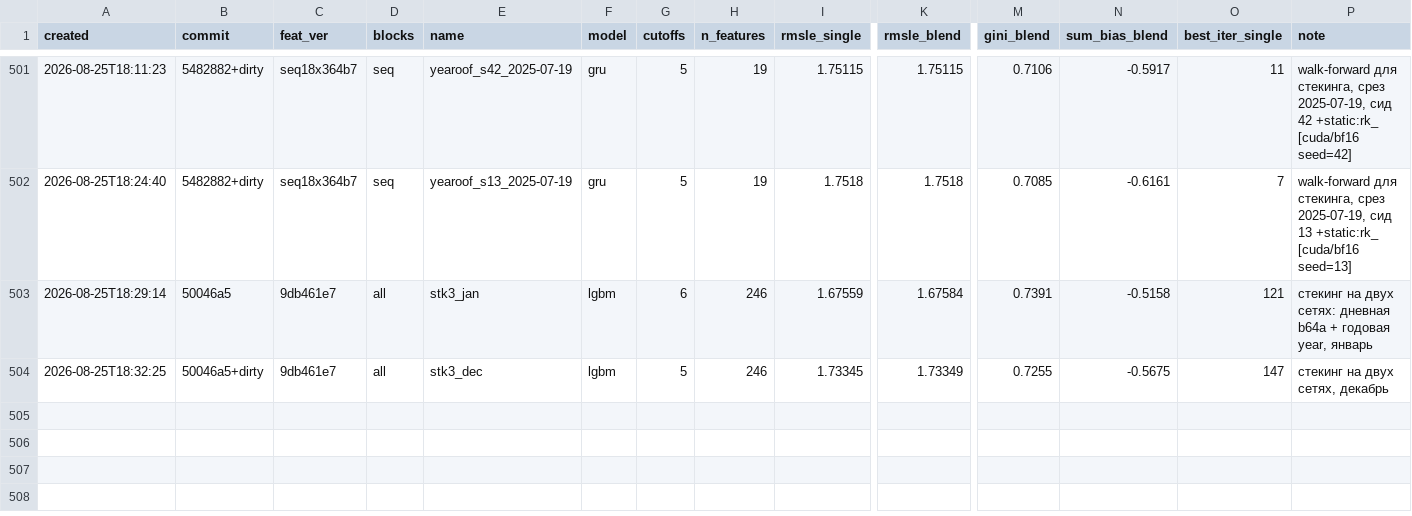
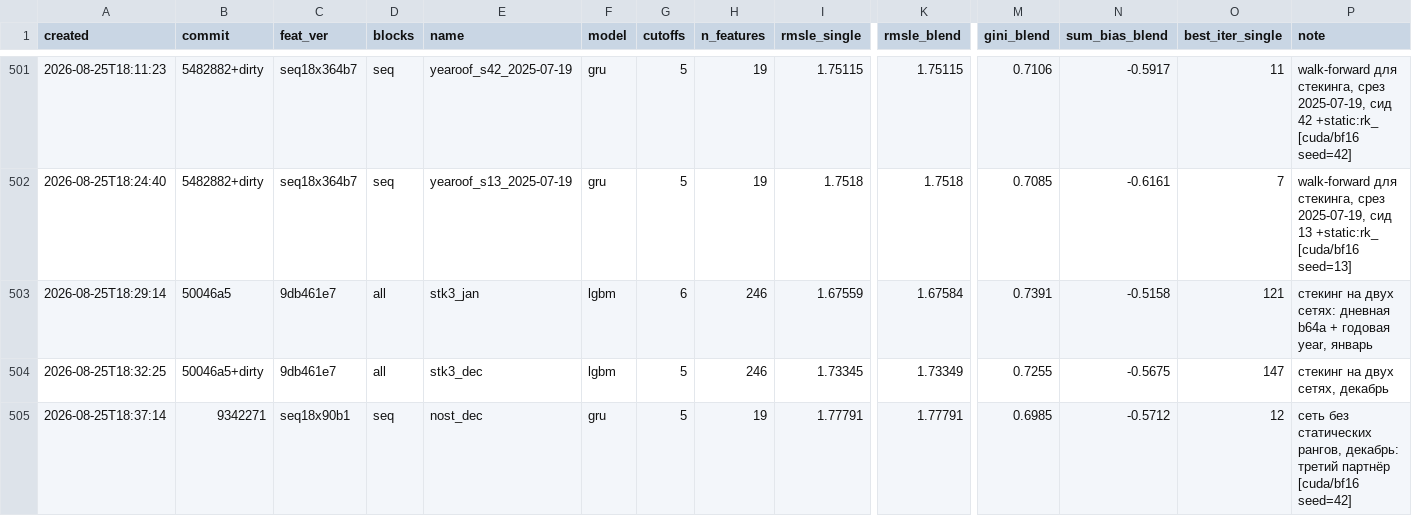
Before and after one commit to imaO0O/ozon-ml-champ, a CSV file: models/experiments.csv, drawn as a sheet; only a part is shown, gaps mark what is left out; rows hold the shown columns only; the diff names each change by its address in the sheet, - before the commit and + after, or states it on an @@ line.

Commit message:
Третий партнёр (сеть без статических рангов): знак есть, устойчивости нет
  срез      отставание  направление  вес   выигрыш
  январь     +0.0381      -0.0285    0.12  +0.00068
  декабрь    +0.0441      -0.0113    0.05  +0.00011

Знак сходится, но величины различаются вшестеро, направление на декабре вдвое
слабее. У годовой сети вес совпал до сотой, а направление до третьего знака -
там согласие было, здесь нет. Среднее +0.00039 ниже порога сабмита.

Полезное отличие видно в числах: у годовой отставание скромное при сильном
направлении, здесь наоборот - огромное отставание при слабом направлении.
Первое означает 'смотрит в другую сторону', второе 'просто хуже'. Приём
'калечить намеренно' даёт второе чаще: у бустинга не дал ничего, у сети на
границе значимости.

```diff
--- a/models/experiments.csv
+++ b/models/experiments.csv
+row 505: 2026-08-25T18:37:14 | 9342271 | seq18x90b1 | seq | nost_dec | gru | 5 | 19 | 1.77791 | 1.77791 | 0.6985 | -0.5712 | 12 | сеть без статических рангов, декабрь: третий партнёр [cuda/bf16 seed=42]
```
Also changed, not shown: 1 other file.
